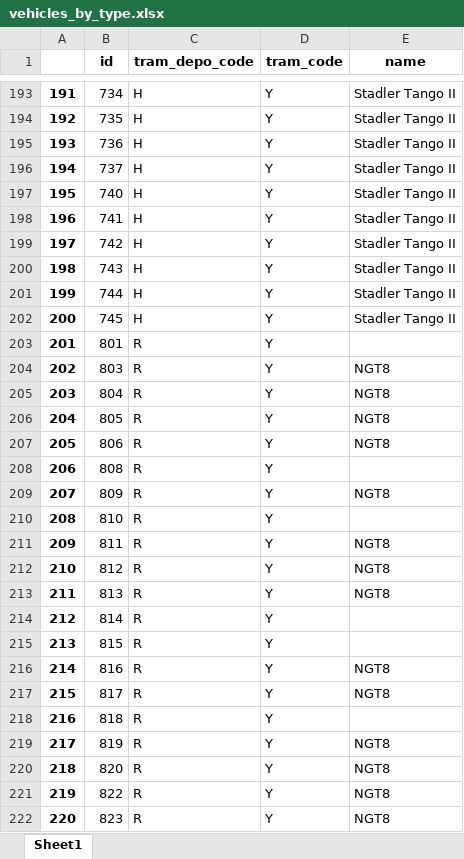
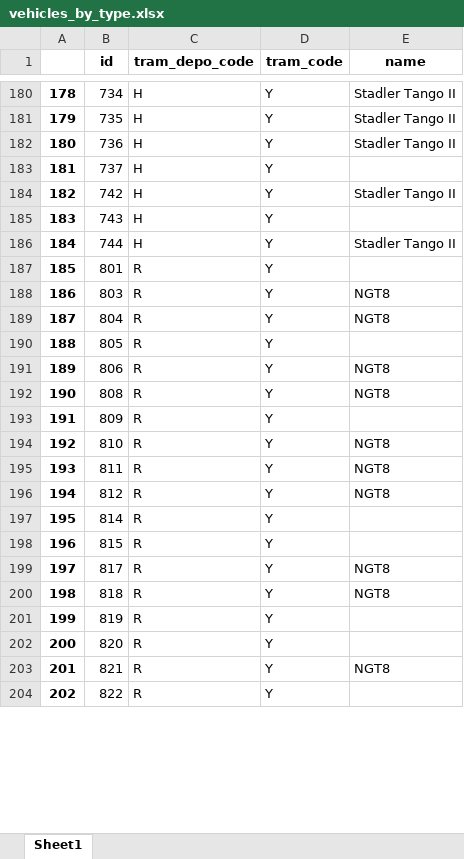
Before and after one commit to ForNeus57/krakow-tram-lines, an Excel workbook: data/generated/excel/vehicles_by_type.xlsx, sheet Sheet1, drawn as a sheet; only a part is shown, gaps mark what is left out; values as stored, in another font and other column widths than the file's, no borders; removed rows and columns are numbered as before the commit, all else as after; the diff covers the shown part only; the diff names each change by its address in the sheet, - before the commit and + after, or states it on an @@ line.

```diff
--- a/data/generated/excel/vehicles_by_type.xlsx (sheet Sheet1)
+++ b/data/generated/excel/vehicles_by_type.xlsx (sheet Sheet1)
@@ column A renumbered between rows 85 and 270 @@
-E183 (name): Stadler Tango II
+E183 (name): (empty)
-row 197: 195 | 740 | H | Y | Stadler Tango II
-row 198: 196 | 741 | H | Y | Stadler Tango II
-E185 (name): Stadler Tango II
+E185 (name): (empty)
-row 202: 200 | 745 | H | Y | Stadler Tango II
-E190 (name): NGT8
+E190 (name): (empty)
-E192 (name): (empty)
+E192 (name): NGT8
-E193 (name): NGT8
+E193 (name): (empty)
-E194 (name): (empty)
+E194 (name): NGT8
-row 213: 211 | 813 | R | Y | NGT8
-row 216: 214 | 816 | R | Y | NGT8
-E200 (name): (empty)
+E200 (name): NGT8
-E201:E202 (name): NGT8
+E201:E202 (name): (empty)
+row 203: 201 | 821 | R | Y | NGT8
-E204 (name): NGT8
+E204 (name): (empty)
-row 222: 220 | 823 | R | Y | NGT8
```
Also changed, not shown: 6 added rows, 39 removed rows and 82 edited cells elsewhere in this sheet, data/generated/excel/model_attributes.xlsx, data/generated/excel/time_table.xlsx, 12 other files.
